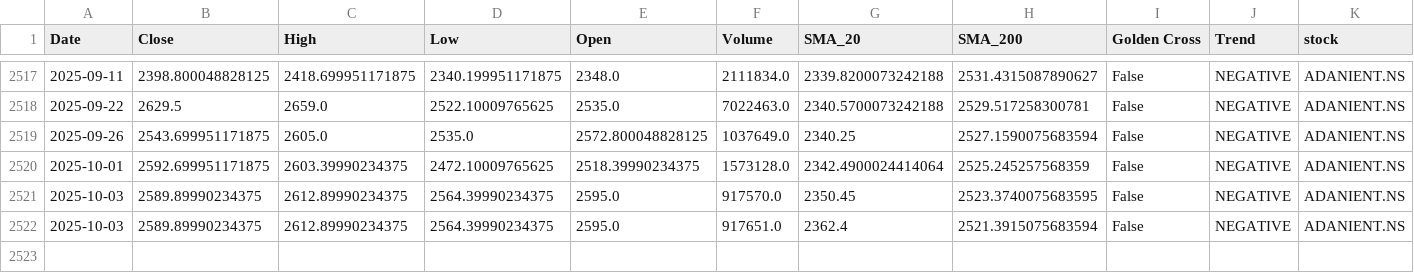
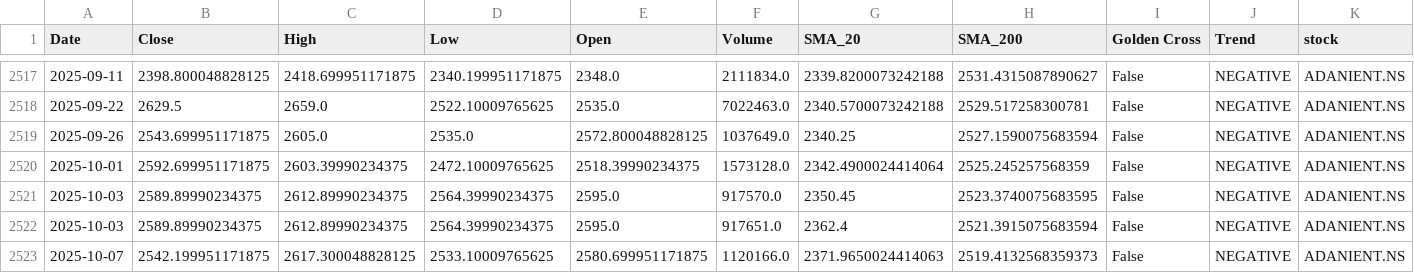
Before and after one commit to sohamdeshpande/nifty-analysis, a CSV file: data/ADANIENT.NS.csv, drawn as a sheet; only a part is shown, gaps mark what is left out; rows hold the shown columns only; the diff names each change by its address in the sheet, - before the commit and + after, or states it on an @@ line.

```diff
--- a/data/ADANIENT.NS.csv
+++ b/data/ADANIENT.NS.csv
+row 2523: 2025-10-07 | 2542.199951171875 | 2617.300048828125 | 2533.10009765625 | 2580.699951171875 | 1120166.0 | 2371.9650024414063 | 2519.4132568359373 | False | NEGATIVE | ADANIENT.NS
```
Also changed, not shown: data/BAJFINANCE.NS.csv, data/ICICIBANK.NS.csv, 47 other files.
